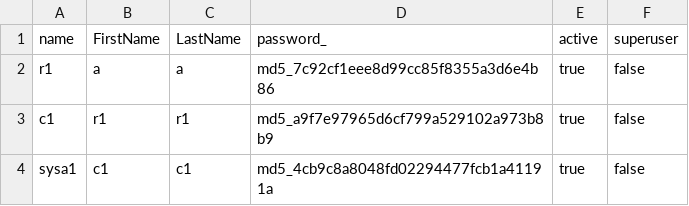
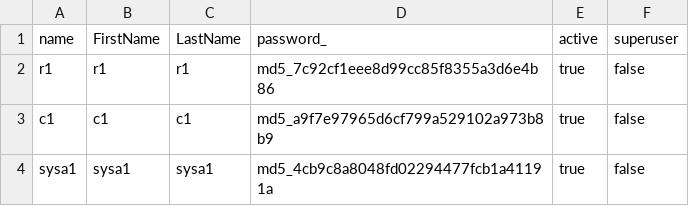
Before and after one commit to paraiko/molgenis_apps-legacy, a CSV file: apps/animaldb/org/molgenis/animaldb/configurations/default/molgenisuser.csv, drawn as a sheet.

```diff
--- a/apps/animaldb/org/molgenis/animaldb/configurations/default/molgenisuser.csv
+++ b/apps/animaldb/org/molgenis/animaldb/configurations/default/molgenisuser.csv
@@ -1,4 +1,4 @@
 name,FirstName,LastName,password_,active,superuser
-r1,a,a,md5_7c92cf1eee8d99cc85f8355a3d6e4b86,true,false
-c1,r1,r1,md5_a9f7e97965d6cf799a529102a973b8b9,true,false
-sysa1,c1,c1,md5_4cb9c8a8048fd02294477fcb1a41191a,true,false
+r1,r1,r1,md5_7c92cf1eee8d99cc85f8355a3d6e4b86,true,false
+c1,c1,c1,md5_a9f7e97965d6cf799a529102a973b8b9,true,false
+sysa1,sysa1,sysa1,md5_4cb9c8a8048fd02294477fcb1a41191a,true,false
```
Also changed, not shown: apps/animaldb/org/molgenis/animaldb/configurations/default/molgenispermission.csv, apps/animaldb/org/molgenis/animaldb/configurations/default/molgenisrolegrouplink.csv, 7 other files.
